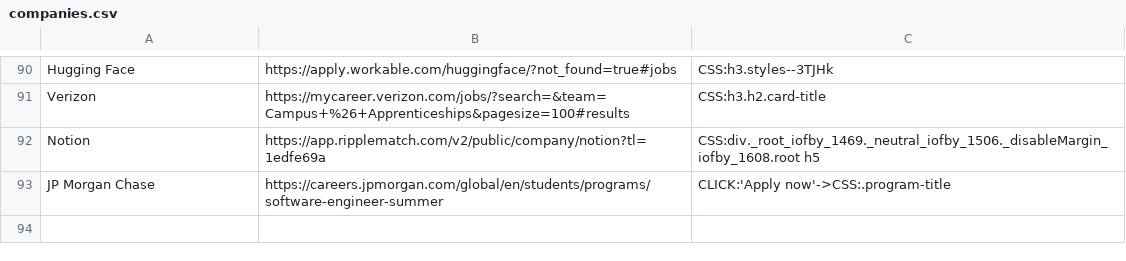
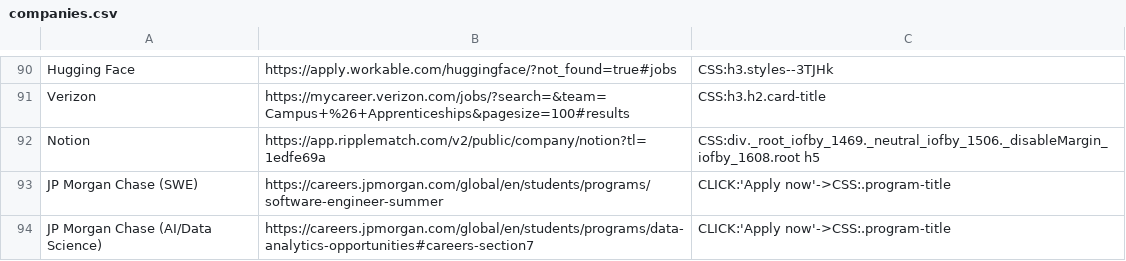
Before and after one commit to Ph1so/phlux2.0, a CSV file: companies.csv, drawn as a sheet; only a part is shown, gaps mark what is left out.

```diff
--- a/companies.csv
+++ b/companies.csv
@@ -92,2 +92,3 @@ Verizon,https://mycareer.verizon.com/jobs/?search=&team=Campus+%26+Apprenticeshi
 Notion,https://app.ripplematch.com/v2/public/company/notion?tl=1edfe69a,CSS:div._root_iofby_1469._neutral_iofby_1506._disableMargin_iofby_1608.root h5
-JP Morgan Chase,https://careers.jpmorgan.com/global/en/students/programs/software-engineer-summer,CLICK:'Apply now'->CSS:.program-title
+JP Morgan Chase (SWE),https://careers.jpmorgan.com/global/en/students/programs/software-engineer-summer,CLICK:'Apply now'->CSS:.program-title
+JP Morgan Chase (AI/Data Science),https://careers.jpmorgan.com/global/en/students/programs/data-analytics-opportunities#careers-section7,CLICK:'Apply now'->CSS:.program-title
```
Also changed, not shown: 2 other files.
